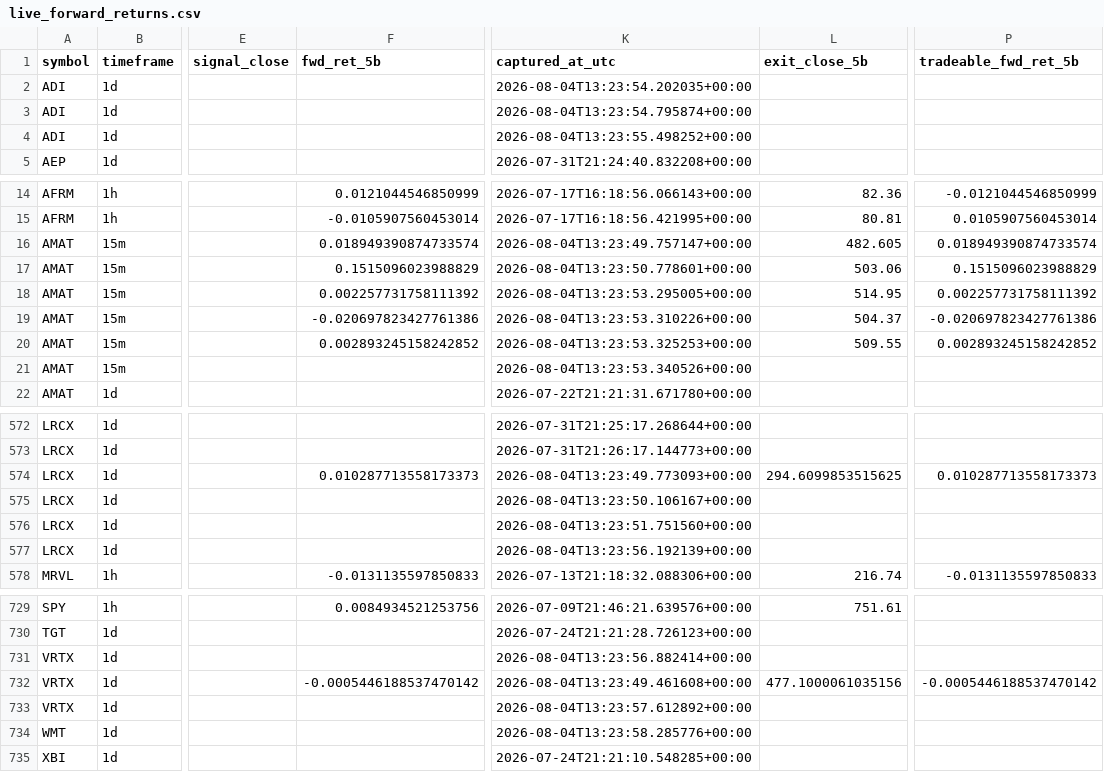
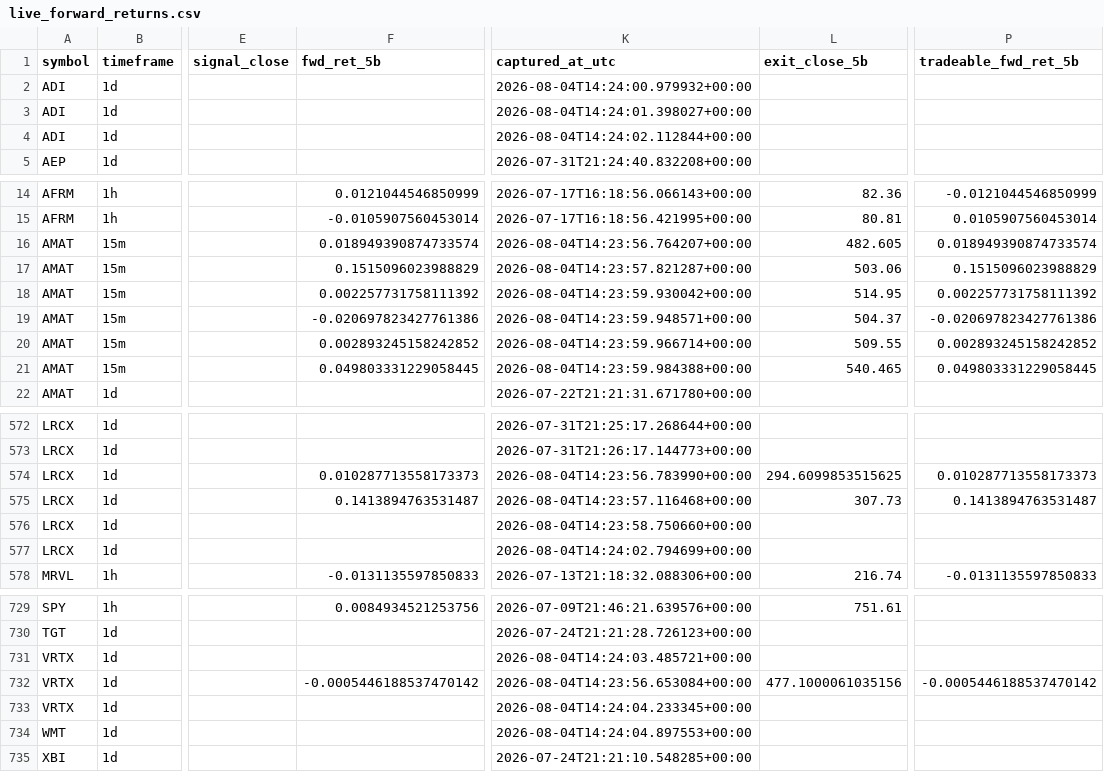
Before and after one commit to 6ixtyn9-sudo/Price, a CSV file: localdata/live_forward_returns.csv, drawn as a sheet; only a part is shown, gaps mark what is left out; the diff covers the shown part only; the diff names each change by its address in the sheet, - before the commit and + after, or states it on an @@ line.

```diff
--- a/localdata/live_forward_returns.csv
+++ b/localdata/live_forward_returns.csv
-K2 (captured_at_utc): 2026-08-04T13:23:54.202035+00:00
+K2 (captured_at_utc): 2026-08-04T14:24:00.979932+00:00
-K3 (captured_at_utc): 2026-08-04T13:23:54.795874+00:00
+K3 (captured_at_utc): 2026-08-04T14:24:01.398027+00:00
-K4 (captured_at_utc): 2026-08-04T13:23:55.498252+00:00
+K4 (captured_at_utc): 2026-08-04T14:24:02.112844+00:00
-K16 (captured_at_utc): 2026-08-04T13:23:49.757147+00:00
+K16 (captured_at_utc): 2026-08-04T14:23:56.764207+00:00
-K17 (captured_at_utc): 2026-08-04T13:23:50.778601+00:00
+K17 (captured_at_utc): 2026-08-04T14:23:57.821287+00:00
-K18 (captured_at_utc): 2026-08-04T13:23:53.295005+00:00
+K18 (captured_at_utc): 2026-08-04T14:23:59.930042+00:00
-K19 (captured_at_utc): 2026-08-04T13:23:53.310226+00:00
+K19 (captured_at_utc): 2026-08-04T14:23:59.948571+00:00
-K20 (captured_at_utc): 2026-08-04T13:23:53.325253+00:00
+K20 (captured_at_utc): 2026-08-04T14:23:59.966714+00:00
-F21 (fwd_ret_5b): (empty)
+F21 (fwd_ret_5b): 0.049803331229058445
-K21 (captured_at_utc): 2026-08-04T13:23:53.340526+00:00
+K21 (captured_at_utc): 2026-08-04T14:23:59.984388+00:00
-L21 (exit_close_5b): (empty)
+L21 (exit_close_5b): 540.465
-P21 (tradeable_fwd_ret_5b): (empty)
+P21 (tradeable_fwd_ret_5b): 0.049803331229058445
-K574 (captured_at_utc): 2026-08-04T13:23:49.773093+00:00
+K574 (captured_at_utc): 2026-08-04T14:23:56.783990+00:00
-F575 (fwd_ret_5b): (empty)
+F575 (fwd_ret_5b): 0.1413894763531487
-K575 (captured_at_utc): 2026-08-04T13:23:50.106167+00:00
+K575 (captured_at_utc): 2026-08-04T14:23:57.116468+00:00
-L575 (exit_close_5b): (empty)
+L575 (exit_close_5b): 307.73
-P575 (tradeable_fwd_ret_5b): (empty)
+P575 (tradeable_fwd_ret_5b): 0.1413894763531487
-K576 (captured_at_utc): 2026-08-04T13:23:51.751560+00:00
+K576 (captured_at_utc): 2026-08-04T14:23:58.750660+00:00
-K577 (captured_at_utc): 2026-08-04T13:23:56.192139+00:00
+K577 (captured_at_utc): 2026-08-04T14:24:02.794699+00:00
-K731 (captured_at_utc): 2026-08-04T13:23:56.882414+00:00
+K731 (captured_at_utc): 2026-08-04T14:24:03.485721+00:00
-K732 (captured_at_utc): 2026-08-04T13:23:49.461608+00:00
+K732 (captured_at_utc): 2026-08-04T14:23:56.653084+00:00
-K733 (captured_at_utc): 2026-08-04T13:23:57.612892+00:00
+K733 (captured_at_utc): 2026-08-04T14:24:04.233345+00:00
-K734 (captured_at_utc): 2026-08-04T13:23:58.285776+00:00
+K734 (captured_at_utc): 2026-08-04T14:24:04.897553+00:00
```
Also changed, not shown: 3 edited cells elsewhere in this file, localdata/trade_journal.csv, 3 other files.
